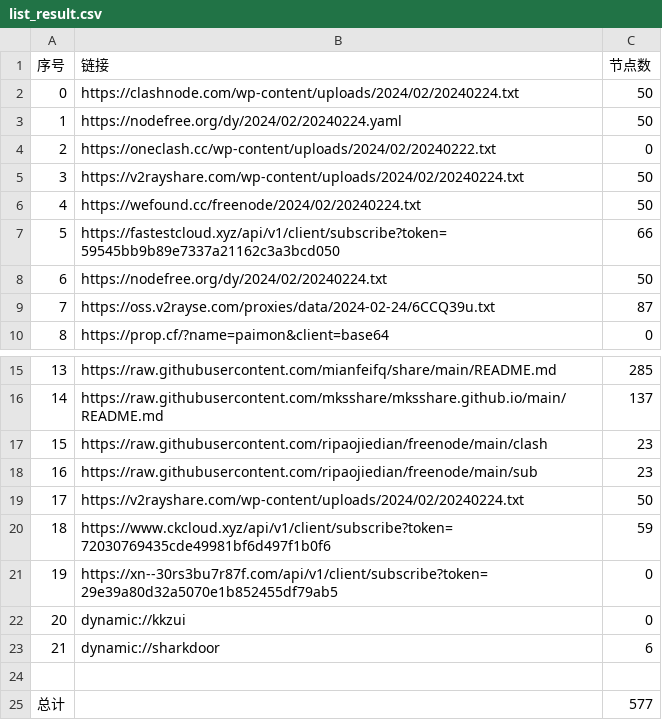
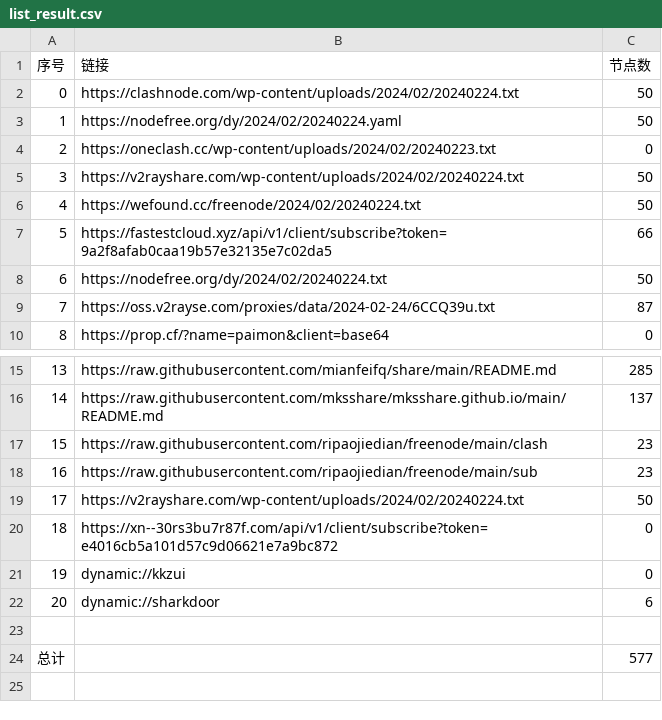
Before and after one commit to yaney01/NoMoreWalls, a CSV file: list_result.csv, drawn as a sheet; only a part is shown, gaps mark what is left out; removed rows and columns are numbered as before the commit, all else as after; the diff names each change by its address in the sheet, - before the commit and + after, or states it on an @@ line.

```diff
--- a/list_result.csv
+++ b/list_result.csv
-B4 (链接): https://oneclash.cc/wp-content/uploads/2024/02/20240222.txt
+B4 (链接): https://oneclash.cc/wp-content/uploads/2024/02/20240223.txt
-B7 (链接): https://fastestcloud.xyz/api/v1/client/subscribe?token=59545bb9b89e7337a21162c3a3bcd050
+B7 (链接): https://fastestcloud.xyz/api/v1/client/subscribe?token=9a2f8afab0caa19b57e32135e7c02da5
-row 20: 18 | https://www.ckcloud.xyz/api/v1/client/subscribe?token=72030769435cde49981bf6d497f1b0f6 | 59
@@ column A (序号) renumbered between rows 20 and 22 @@
-B20 (链接): https://xn--30rs3bu7r87f.com/api/v1/client/subscribe?token=29e39a80d32a5070e1b852455df79ab5
+B20 (链接): https://xn--30rs3bu7r87f.com/api/v1/client/subscribe?token=e4016cb5a101d57c9d06621e7a9bc872
```
Also changed, not shown: 9 other files.
